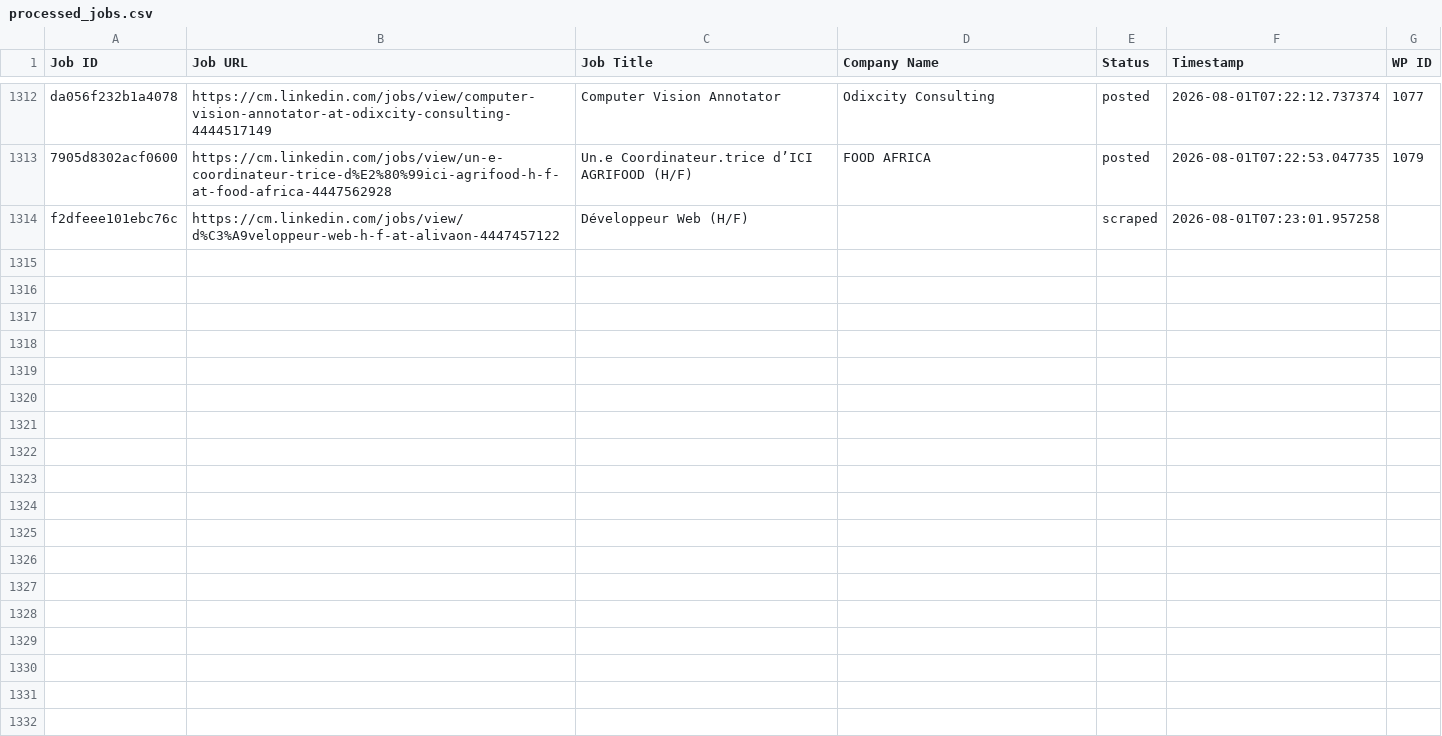
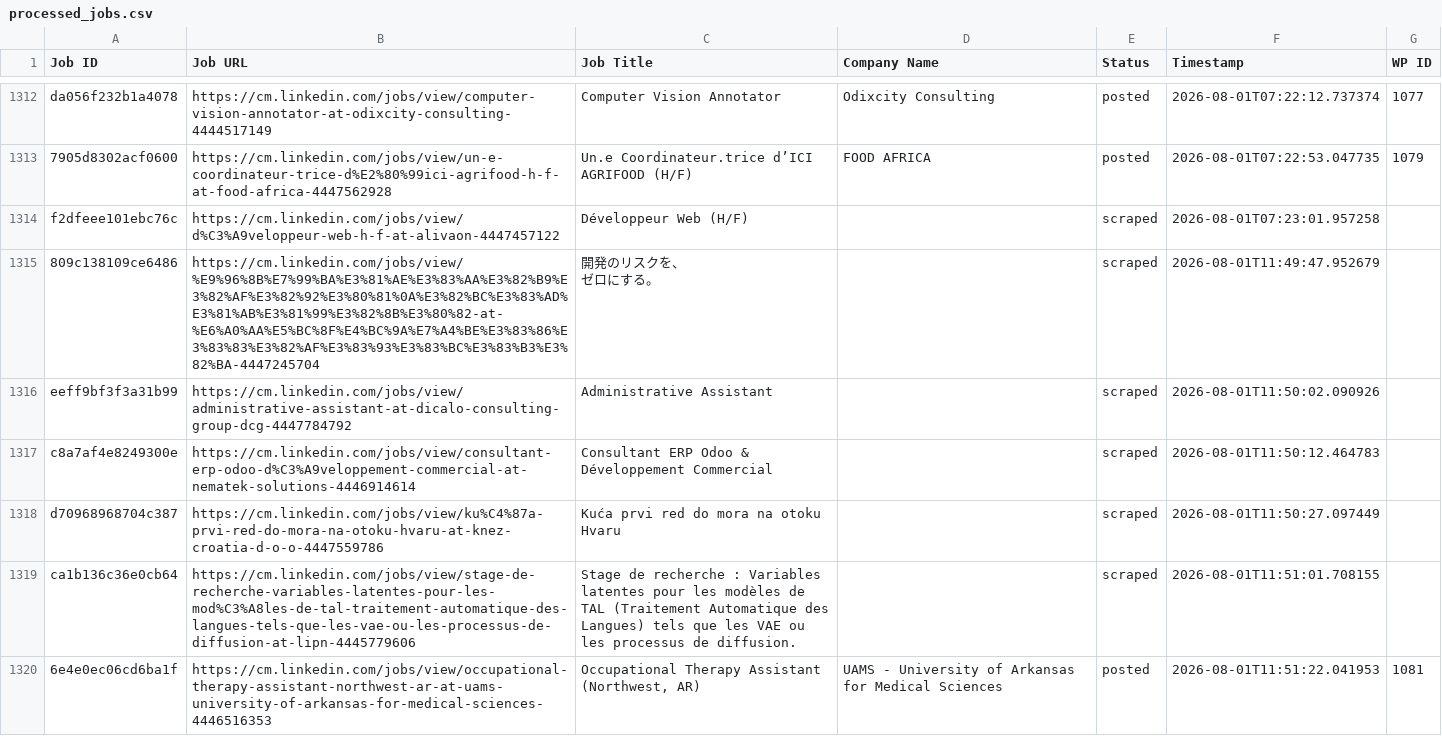
Before and after one commit to innovationinc2000/cm, a CSV file: processed_jobs.csv, drawn as a sheet; only a part is shown, gaps mark what is left out; ↵ is a line break in a cell; the diff names each change by its address in the sheet, - before the commit and + after, or states it on an @@ line.

```diff
--- a/processed_jobs.csv
+++ b/processed_jobs.csv
+row 1315: 809c138109ce6486 | https://cm.linkedin.com/jobs/view/%E9%96%8B%E7%99%BA%E3%81%AE%E3%83%AA%E3%82%B9%E3%82%AF%E3%82%92%E3%80%81%0A%E3%82%BC%E3%83%AD%E3%81%AB%E3%81%99%E3%82%8B%E3%80%82-at-%E6%A0%AA%E5%BC%8F%E4%BC%9A%E7%A4%BE%E3%83%86%E3%83%83%E3%82%AF%E3%83%93%E3%83%BC%E3%83%B3%E3%82%BA-4447245704 | 開発のリスクを、 ↵ ゼロにする。 |  | scraped | 2026-08-01T11:49:47.952679
+row 1316: eeff9bf3f3a31b99 | https://cm.linkedin.com/jobs/view/administrative-assistant-at-dicalo-consulting-group-dcg-4447784792 | Administrative Assistant |  | scraped | 2026-08-01T11:50:02.090926
+row 1317: c8a7af4e8249300e | https://cm.linkedin.com/jobs/view/consultant-erp-odoo-d%C3%A9veloppement-commercial-at-nematek-solutions-4446914614 | Consultant ERP Odoo & Développement Commercial |  | scraped | 2026-08-01T11:50:12.464783
+row 1318: d70968968704c387 | https://cm.linkedin.com/jobs/view/ku%C4%87a-prvi-red-do-mora-na-otoku-hvaru-at-knez-croatia-d-o-o-4447559786 | Kuća prvi red do mora na otoku Hvaru |  | scraped | 2026-08-01T11:50:27.097449
+row 1319: ca1b136c36e0cb64 | https://cm.linkedin.com/jobs/view/stage-de-recherche-variables-latentes-pour-les-mod%C3%A8les-de-tal-traitement-automatique-des-langues-tels-que-les-vae-ou-les-processus-de-diffusion-at-lipn-4445779606 | Stage de recherche : Variables latentes pour les modèles de TAL (Traitement Automatique des Langues) tels que les VAE ou les processus de diffusion. |  | scraped | 2026-08-01T11:51:01.708155
+row 1320: 6e4e0ec06cd6ba1f | https://cm.linkedin.com/jobs/view/occupational-therapy-assistant-northwest-ar-at-uams-university-of-arkansas-for-medical-sciences-4446516353 | Occupational Therapy Assistant (Northwest, AR) | UAMS - University of Arkansas for Medical Sciences | posted | 2026-08-01T11:51:22.041953 | 1081
```
